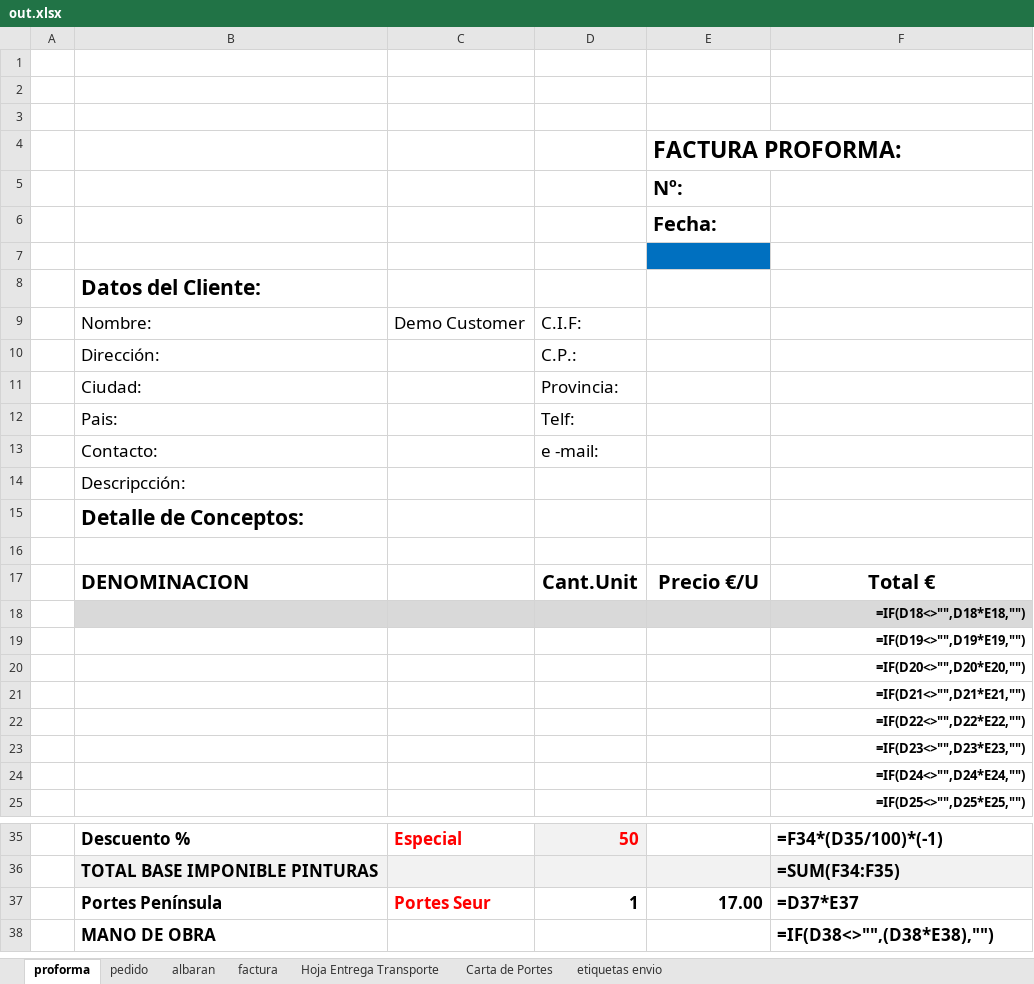
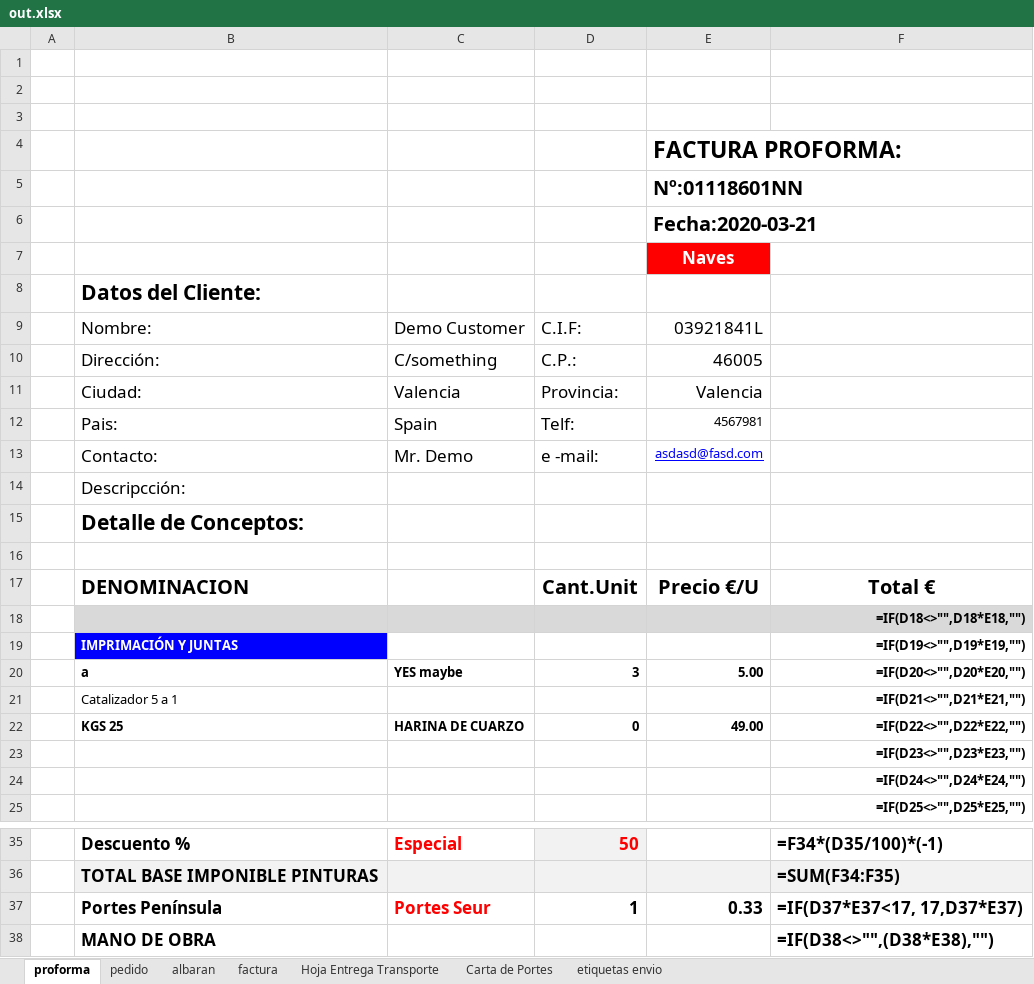
Before and after one commit to RCorpy/ReymonAdmin, an Excel workbook: out.xlsx, sheet proforma, drawn as a sheet; only a part is shown, gaps mark what is left out; values as stored, in another font and other column widths than the file's, no borders; formulas without a stored value are shown as written; charts and pictures not drawn; removed rows and columns are numbered as before the commit, all else as after; the diff names each change by its address in the sheet, - before the commit and + after, or states it on an @@ line.

Commit message:
another step in the excel, improved styling, dataparse, color is added to the name

```diff
--- a/out.xlsx (sheet proforma)
+++ b/out.xlsx (sheet proforma)
-E5: Nº:
+E5: Nº:01118601NN
-E6: Fecha:
+E6: Fecha:2020-03-21
-E7: (empty)
+E7: Naves
-E7 fill: #0070C0
+E7 fill: #FF0000
-E9: (empty)
+E9: 03921841L
-C10: (empty)
+C10: C/something
-E10: (empty)
+E10: 46005
-C11: (empty)
+C11: Valencia
-E11: (empty)
+E11: Valencia
-C12: (empty)
+C12: Spain
-E12: (empty)
+E12: 4567981
-C13: (empty)
+C13: Mr. Demo
-E13: (empty)
+E13: asdasd@fasd.com
-B19: (empty)
+B19: IMPRIMACIÓN Y JUNTAS
-B19 fill: none
+B19 fill: #0000FF
-row 20:  |  |  |  |  | =IF(D20<>"",D20*E20,"")
-row 21:  |  |  |  |  | =IF(D21<>"",D21*E21,"")
-row 22:  |  |  |  |  | =IF(D22<>"",D22*E22,"")
+row 20:  | a | YES maybe | 3 | 5.00 | =IF(D20<>"",D20*E20,"")
+row 21:  | Catalizador 5 a 1 |  |  |  | =IF(D21<>"",D21*E21,"")
+row 22:  | KGS 25 | HARINA DE CUARZO | 0 | 49.00 | =IF(D22<>"",D22*E22,"")
-E37: 17.00
+E37: 0.33
-F37: =D37*E37
+F37: =IF(D37*E37<17, 17,D37*E37)
```
Also changed, not shown: clean.xlsx, 3 other files.
